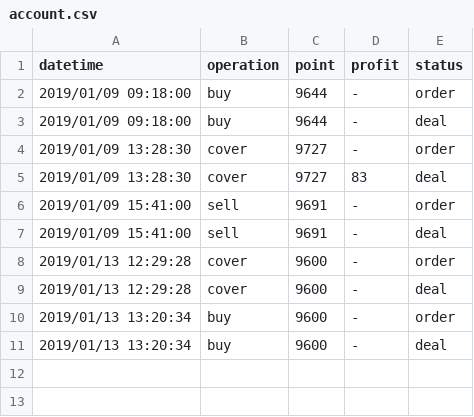
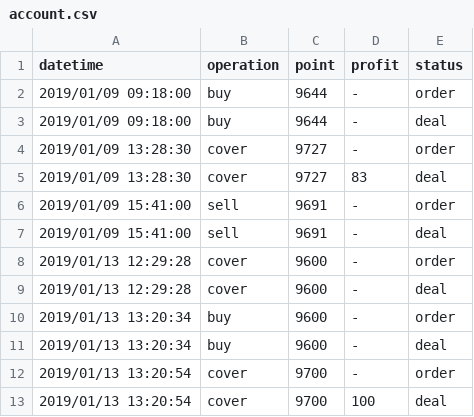
Before and after one commit to KuiMing/future-simulate-record, a CSV file: account.csv, drawn as a sheet; the diff names each change by its address in the sheet, - before the commit and + after, or states it on an @@ line.

```diff
--- a/account.csv
+++ b/account.csv
+row 12: 2019/01/13 13:20:54 | cover | 9700 | - | order
+row 13: 2019/01/13 13:20:54 | cover | 9700 | 100 | deal
```
Also changed, not shown: 1 other file.
